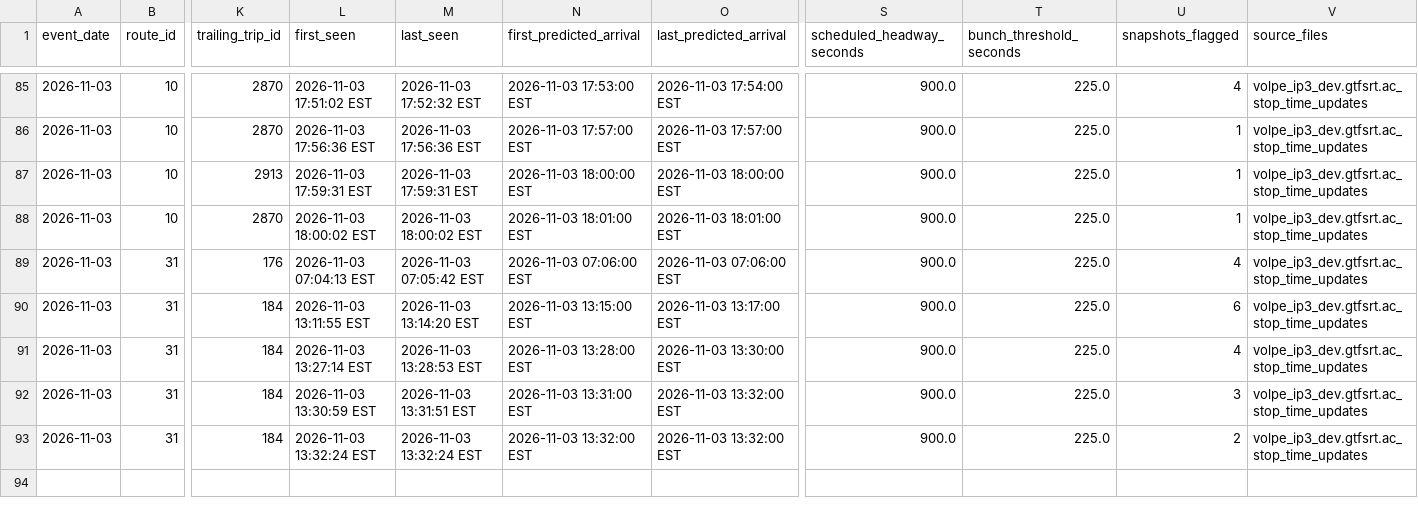
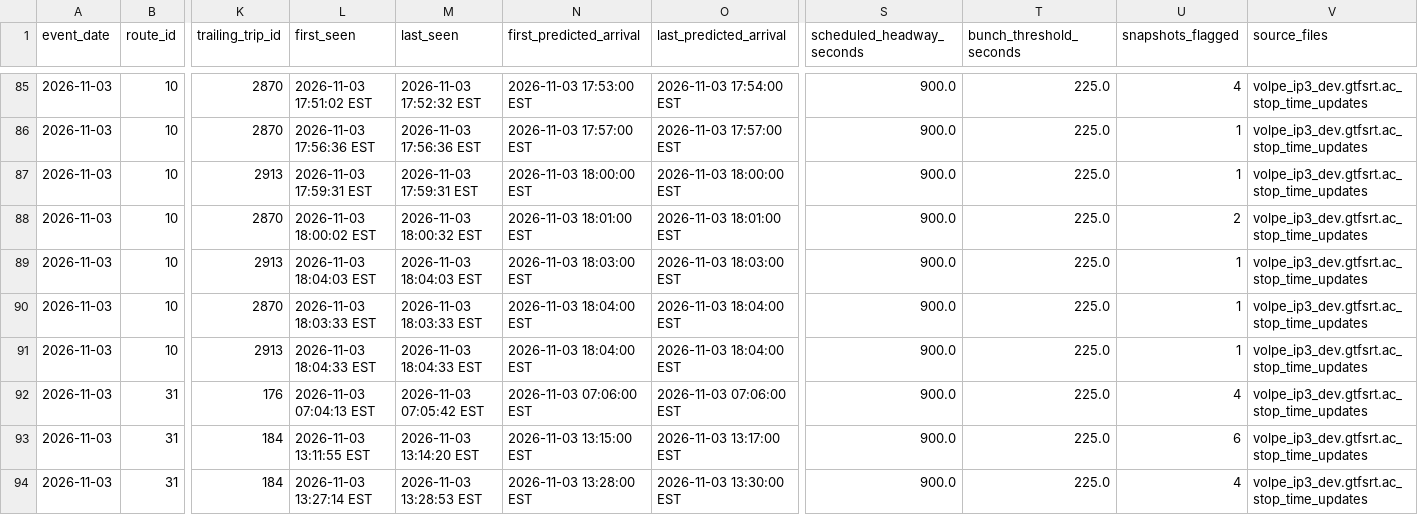
Before and after one commit to AI-Rapid-Prototyping/Bus-Bunching-Prediction, a CSV file: Outputs/AppalCart/appalcart_bunching_events.csv, drawn as a sheet; only a part is shown, gaps mark what is left out; the shorter side is filled out with more unchanged rows; rows hold the shown columns only; the diff names each change by its address in the sheet, - before the commit and + after, or states it on an @@ line.

Commit message:
Update AppalCART bunching events CSV

```diff
--- a/Outputs/AppalCart/appalcart_bunching_events.csv
+++ b/Outputs/AppalCart/appalcart_bunching_events.csv
-M88 (last_seen): 2026-11-03 18:00:02 EST
+M88 (last_seen): 2026-11-03 18:00:32 EST
-U88 (snapshots_flagged): 1
+U88 (snapshots_flagged): 2
+row 89: 2026-11-03 | 10 | 2913 | 2026-11-03 18:04:03 EST | 2026-11-03 18:04:03 EST | 2026-11-03 18:03:00 EST | 2026-11-03 18:03:00 EST | 900.0 | 225.0 | 1 | volpe_ip3_dev.gtfsrt.ac_stop_time_updates
+row 90: 2026-11-03 | 10 | 2870 | 2026-11-03 18:03:33 EST | 2026-11-03 18:03:33 EST | 2026-11-03 18:04:00 EST | 2026-11-03 18:04:00 EST | 900.0 | 225.0 | 1 | volpe_ip3_dev.gtfsrt.ac_stop_time_updates
+row 91: 2026-11-03 | 10 | 2913 | 2026-11-03 18:04:33 EST | 2026-11-03 18:04:33 EST | 2026-11-03 18:04:00 EST | 2026-11-03 18:04:00 EST | 900.0 | 225.0 | 1 | volpe_ip3_dev.gtfsrt.ac_stop_time_updates
```
